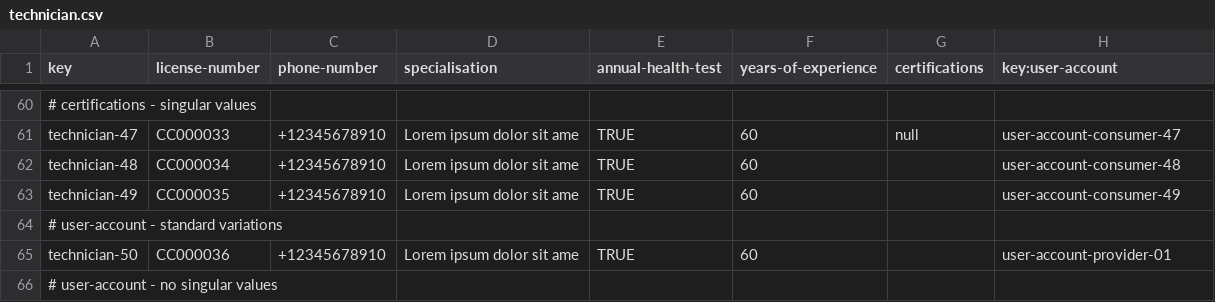
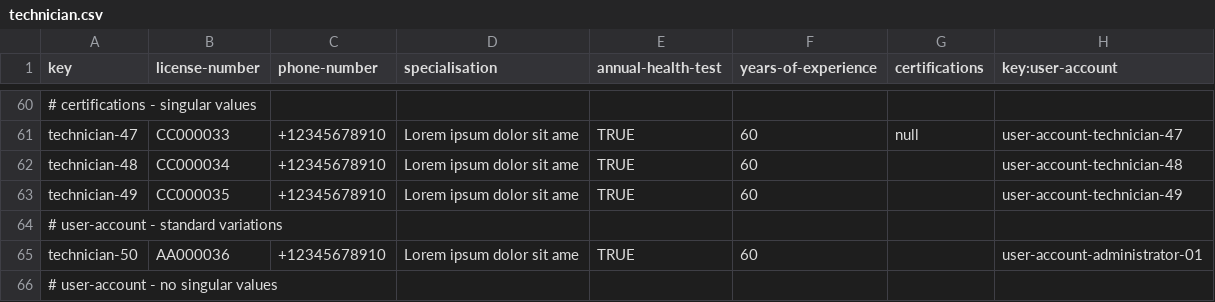
Before and after one commit to DP2-C1-068/Acme-ANS-D04, a CSV file: src/main/resources/WEB-INF/data/sample-01/technician.csv, drawn as a sheet; only a part is shown, gaps mark what is left out; the diff covers the shown part only; the diff names each change by its address in the sheet, - before the commit and + after, or states it on an @@ line.

```diff
--- a/src/main/resources/WEB-INF/data/sample-01/technician.csv
+++ b/src/main/resources/WEB-INF/data/sample-01/technician.csv
-H61 (key:user-account): user-account-consumer-47
+H61 (key:user-account): user-account-technician-47
-H62 (key:user-account): user-account-consumer-48
+H62 (key:user-account): user-account-technician-48
-H63 (key:user-account): user-account-consumer-49
+H63 (key:user-account): user-account-technician-49
-B65 (license-number): CC000036
+B65 (license-number): AA000036
-H65 (key:user-account): user-account-provider-01
+H65 (key:user-account): user-account-administrator-01
```
Also changed, not shown: 43 edited cells elsewhere in this file, src/main/resources/WEB-INF/data/sample-01/user-account.csv, 25 other files.
